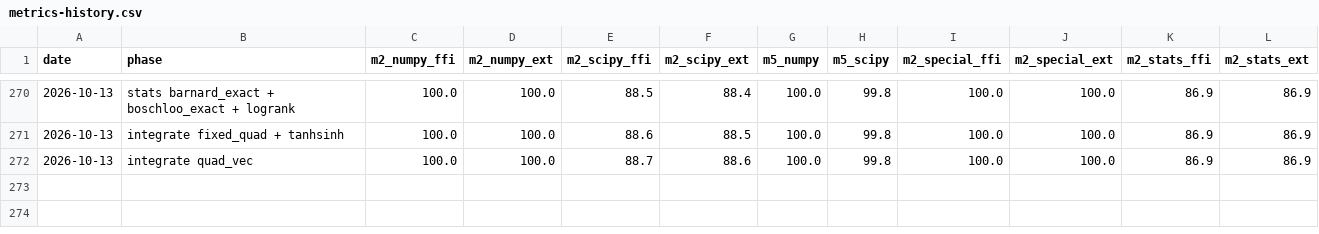
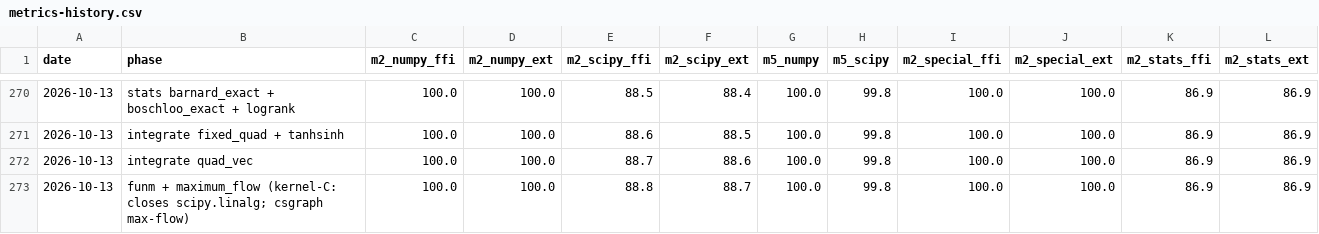
Before and after one commit to DMJ-CV-91913/tessero, a CSV file: .work/metrics-history.csv, drawn as a sheet; only a part is shown, gaps mark what is left out.

```diff
--- a/.work/metrics-history.csv
+++ b/.work/metrics-history.csv
@@ -272 +272,2 @@ date,phase,m2_numpy_ffi,m2_numpy_ext,m2_scipy_ffi,m2_scipy_ext,m5_numpy,m5_scipy
 2026-10-13,integrate quad_vec,100.0,100.0,88.7,88.6,100.0,99.8,100.0,100.0,86.9,86.9
+2026-10-13,funm + maximum_flow (kernel-C: closes scipy.linalg; csgraph max-flow),100.0,100.0,88.8,88.7,100.0,99.8,100.0,100.0,86.9,86.9
```
Also changed, not shown: 18 other files.
